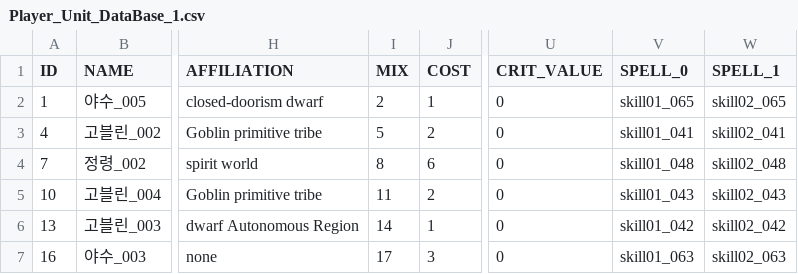
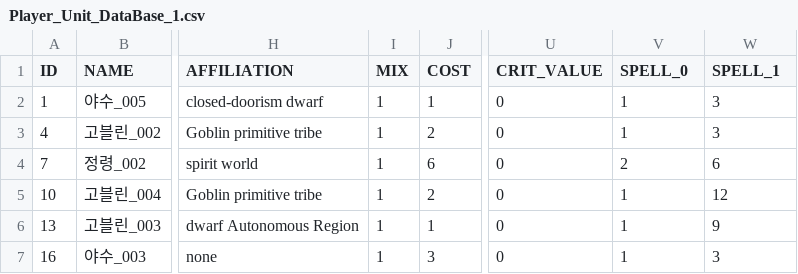
Before and after one commit to CTRL-Defile/DeFile, a CSV file: Assets/Resources/DataBase/Player_Unit_DataBase_1.csv, drawn as a sheet; only a part is shown, gaps mark what is left out; the diff names each change by its address in the sheet, - before the commit and + after, or states it on an @@ line.

Commit message:
Player csv 자료형 수정 된 것 (어차피 겜 시작하면 생성되는데 그냥 푸쉬함)

```diff
--- a/Assets/Resources/DataBase/Player_Unit_DataBase_1.csv
+++ b/Assets/Resources/DataBase/Player_Unit_DataBase_1.csv
-I2 (MIX): 2
+I2 (MIX): 1
-V2 (SPELL_0): skill01_065
+V2 (SPELL_0): 1
-W2 (SPELL_1): skill02_065
+W2 (SPELL_1): 3
-I3 (MIX): 5
+I3 (MIX): 1
-V3 (SPELL_0): skill01_041
+V3 (SPELL_0): 1
-W3 (SPELL_1): skill02_041
+W3 (SPELL_1): 3
-I4 (MIX): 8
+I4 (MIX): 1
-V4 (SPELL_0): skill01_048
+V4 (SPELL_0): 2
-W4 (SPELL_1): skill02_048
+W4 (SPELL_1): 6
-I5 (MIX): 11
+I5 (MIX): 1
-V5 (SPELL_0): skill01_043
+V5 (SPELL_0): 1
-W5 (SPELL_1): skill02_043
+W5 (SPELL_1): 12
-I6 (MIX): 14
+I6 (MIX): 1
-V6 (SPELL_0): skill01_042
+V6 (SPELL_0): 1
-W6 (SPELL_1): skill02_042
+W6 (SPELL_1): 9
-I7 (MIX): 17
+I7 (MIX): 1
-V7 (SPELL_0): skill01_063
+V7 (SPELL_0): 1
-W7 (SPELL_1): skill02_063
+W7 (SPELL_1): 3
```
Also changed, not shown: Assets/Resources/DataBase/Player_Unit_DataBase_2.csv, Assets/Resources/DataBase/Player_Unit_DataBase_3.csv.
